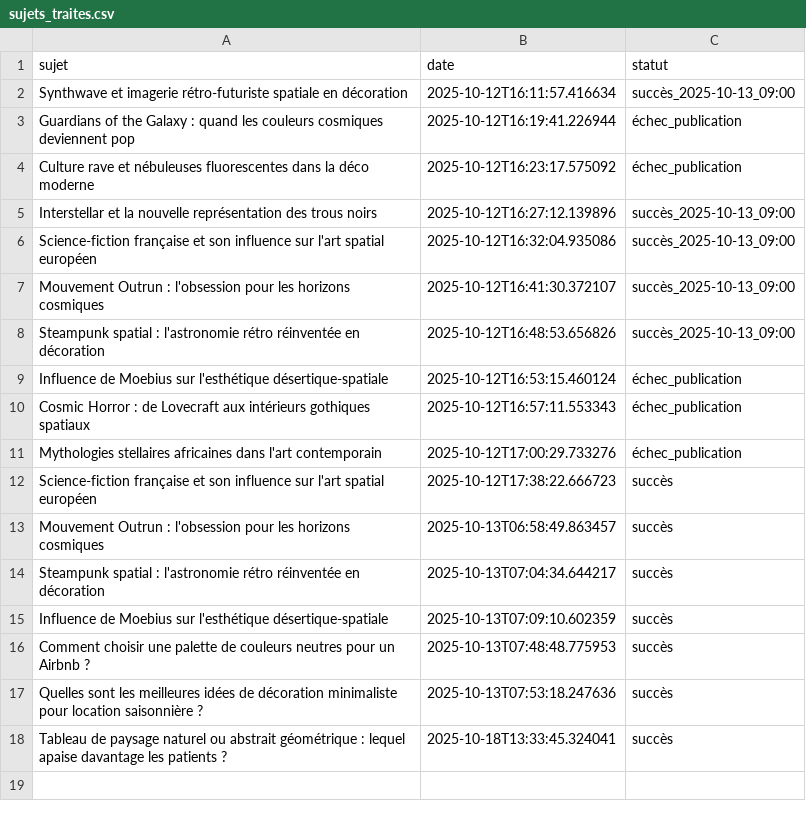
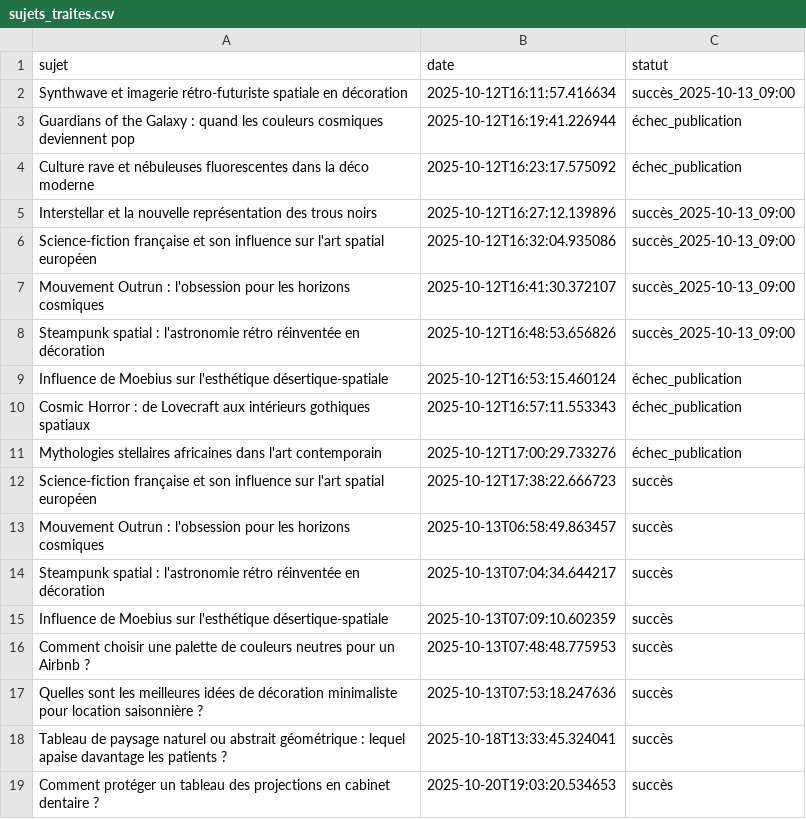
Before and after one commit to Metalosmose21/Cabinet-m-dical-3, a CSV file: sujets_traites.csv, drawn as a sheet; the diff names each change by its address in the sheet, - before the commit and + after, or states it on an @@ line.

```diff
--- a/sujets_traites.csv
+++ b/sujets_traites.csv
+row 19: Comment protéger un tableau des projections en cabinet dentaire ? | 2025-10-20T19:03:20.534653 | succès
```
Also changed, not shown: sujets.csv.
